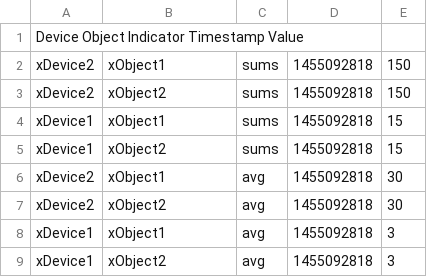
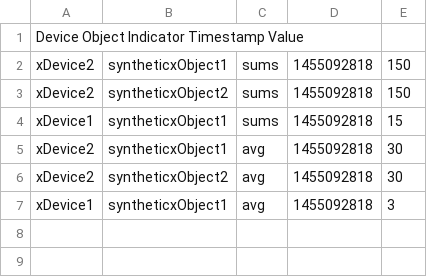
Before and after one commit to alazarte/simpleCsvParser, a CSV file: data/results_1455092818.csv, drawn as a sheet.

```diff
--- a/data/results_1455092818.csv
+++ b/data/results_1455092818.csv
@@ -1,9 +1,7 @@
 Device Object Indicator Timestamp Value
-xDevice2,xObject1,sums,1455092818,150
-xDevice2,xObject2,sums,1455092818,150
-xDevice1,xObject1,sums,1455092818,15
-xDevice1,xObject2,sums,1455092818,15
-xDevice2,xObject1,avg,1455092818,30
-xDevice2,xObject2,avg,1455092818,30
-xDevice1,xObject1,avg,1455092818,3
-xDevice1,xObject2,avg,1455092818,3
+xDevice2,syntheticxObject1,sums,1455092818,150
+xDevice2,syntheticxObject2,sums,1455092818,150
+xDevice1,syntheticxObject1,sums,1455092818,15
+xDevice2,syntheticxObject1,avg,1455092818,30
+xDevice2,syntheticxObject2,avg,1455092818,30
+xDevice1,syntheticxObject1,avg,1455092818,3
```
Also changed, not shown: data/results_1455092518.csv, 2 other files.
